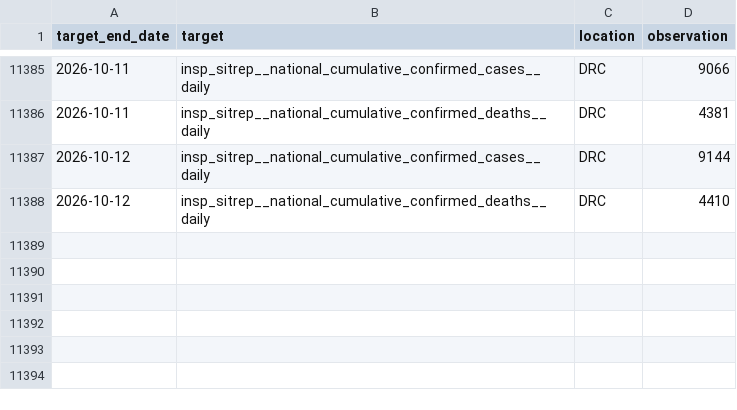
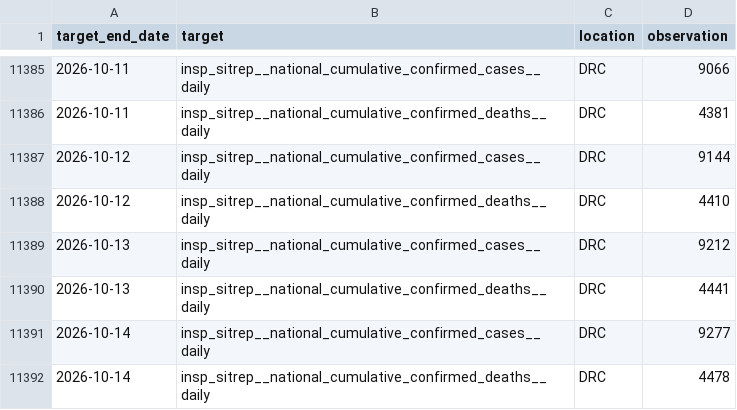
Before and after one commit to scc-usc/ebola2026, a CSV file: hubverse_observed_data.csv, drawn as a sheet; only a part is shown, gaps mark what is left out; the diff names each change by its address in the sheet, - before the commit and + after, or states it on an @@ line.

```diff
--- a/hubverse_observed_data.csv
+++ b/hubverse_observed_data.csv
+row 11389: 2026-10-13 | insp_sitrep__national_cumulative_confirmed_cases__daily | DRC | 9212
+row 11390: 2026-10-13 | insp_sitrep__national_cumulative_confirmed_deaths__daily | DRC | 4441
+row 11391: 2026-10-14 | insp_sitrep__national_cumulative_confirmed_cases__daily | DRC | 9277
+row 11392: 2026-10-14 | insp_sitrep__national_cumulative_confirmed_deaths__daily | DRC | 4478
```
